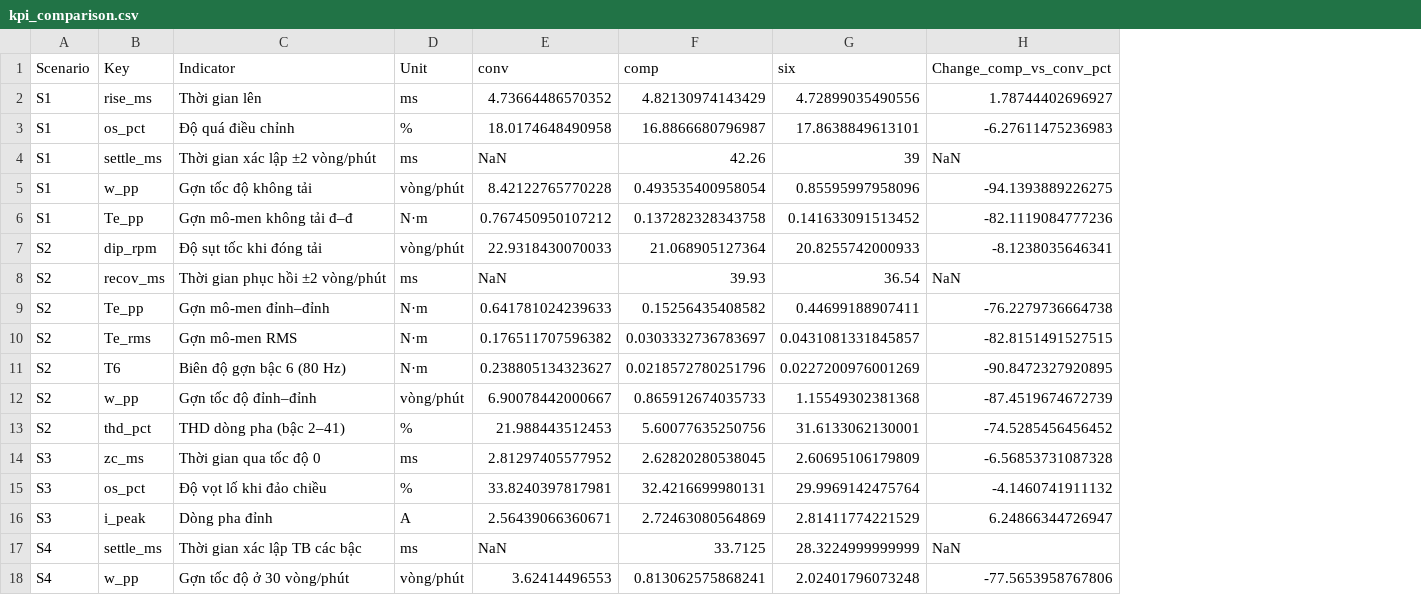
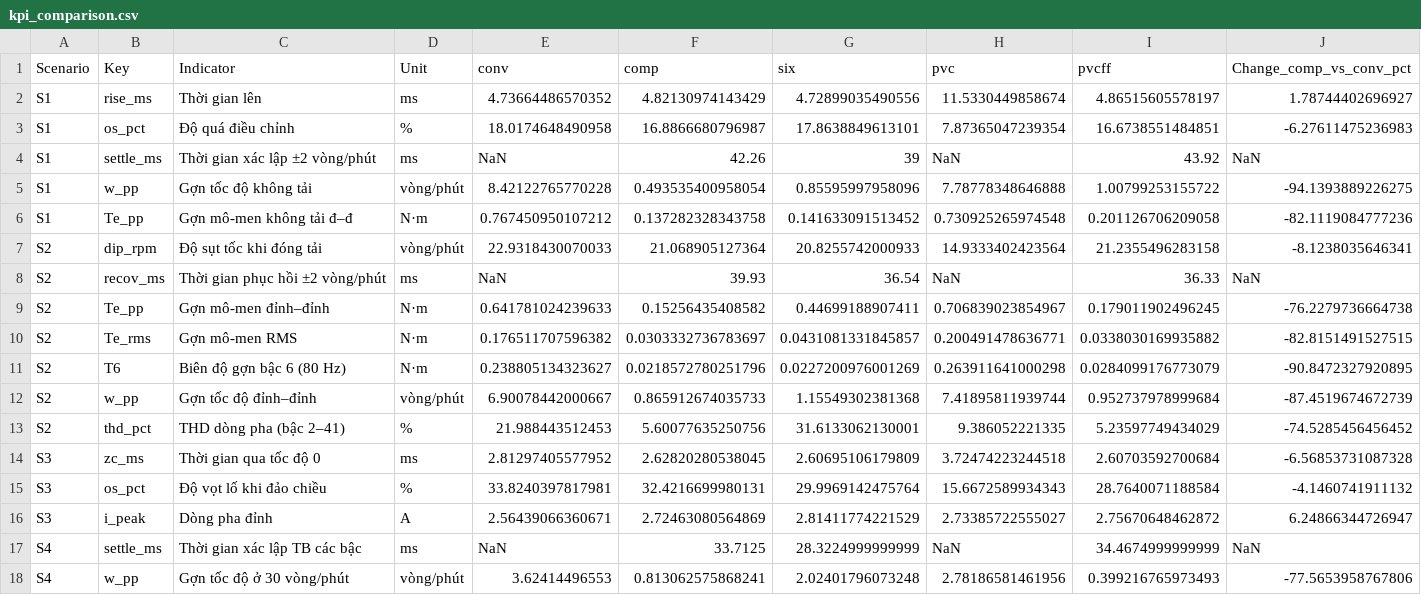
Before and after one commit to whoisLePhuc/master_thesis_bldc_control, a CSV file: 04_Results/Tables/kpi_comparison.csv, drawn as a sheet; the diff names each change by its address in the sheet, - before the commit and + after, or states it on an @@ line.

```diff
--- a/04_Results/Tables/kpi_comparison.csv
+++ b/04_Results/Tables/kpi_comparison.csv
+column H (pvc), rows 2-18: 11.5330449858674 | 7.87365047239354 | NaN | 7.78778348646888 | 0.730925265974548 | 14.9333402423564 | NaN | 0.706839023854967 | 0.200491478636771 | 0.263911641000298 | 7.41895811939744 | 9.386052221335 | 3.72474223244518 | 15.6672589934343 | 2.73385722555027 | NaN | 2.78186581461956
+column I (pvcff), rows 2-18: 4.86515605578197 | 16.6738551484851 | 43.92 | 1.00799253155722 | 0.201126706209058 | 21.2355496283158 | 36.33 | 0.179011902496245 | 0.0338030169935882 | 0.0284099176773079 | 0.952737978999684 | 5.23597749434029 | 2.60703592700684 | 28.7640071188584 | 2.75670648462872 | 34.4674999999999 | 0.399216765973493
```
Also changed, not shown: 04_Results/Tables/metrics_all.csv, 10 other files.
